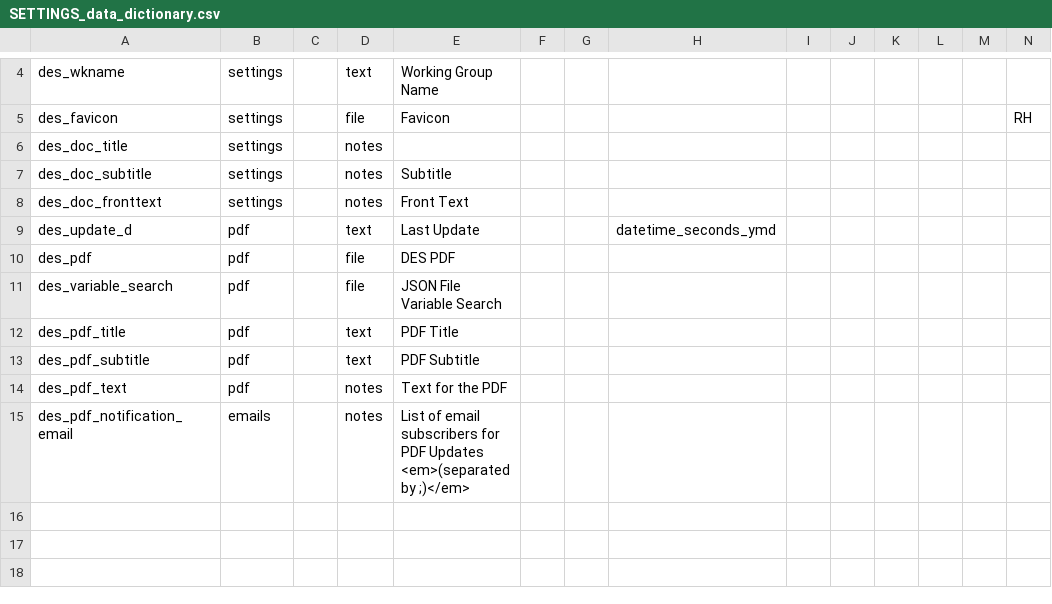
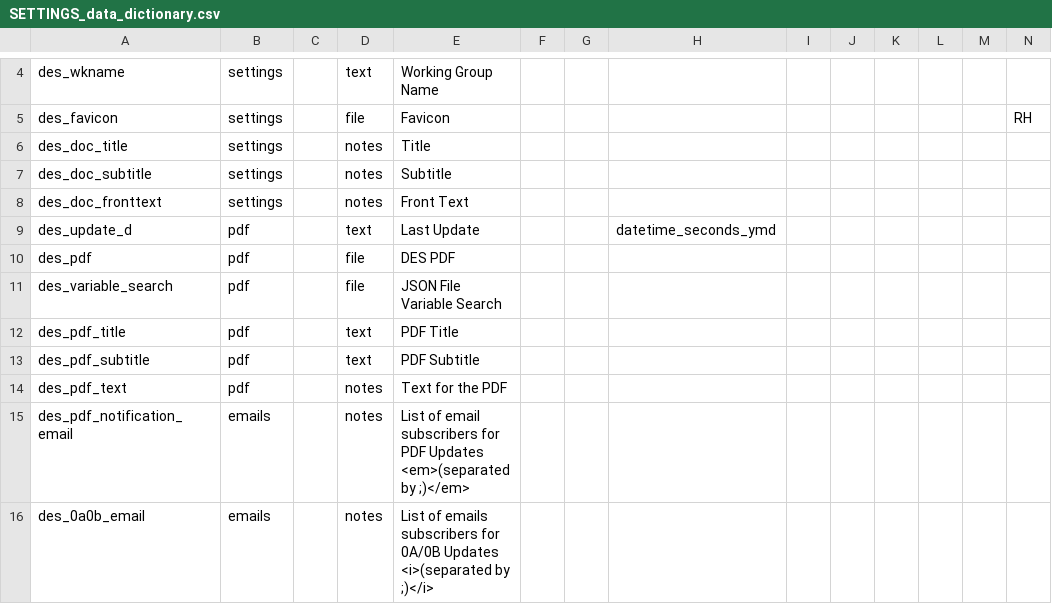
Before and after one commit to vanderbilt-redcap/data-model-browser, a CSV file: csv/SETTINGS_data_dictionary.csv, drawn as a sheet; only a part is shown, gaps mark what is left out; rows hold the shown columns only; ↵ is a line break in a cell; the diff names each change by its address in the sheet, - before the commit and + after, or states it on an @@ line.

Commit message:
Changed settings dictionary. Added cron

```diff
--- a/csv/SETTINGS_data_dictionary.csv
+++ b/csv/SETTINGS_data_dictionary.csv
-E6: (empty)
+E6: Title
+row 16: des_0a0b_email | emails |  | notes | List of emails subscribers for 0A/0B Updates ↵ <i>(separated by ;)</i>
```
Also changed, not shown: 12 other files.
